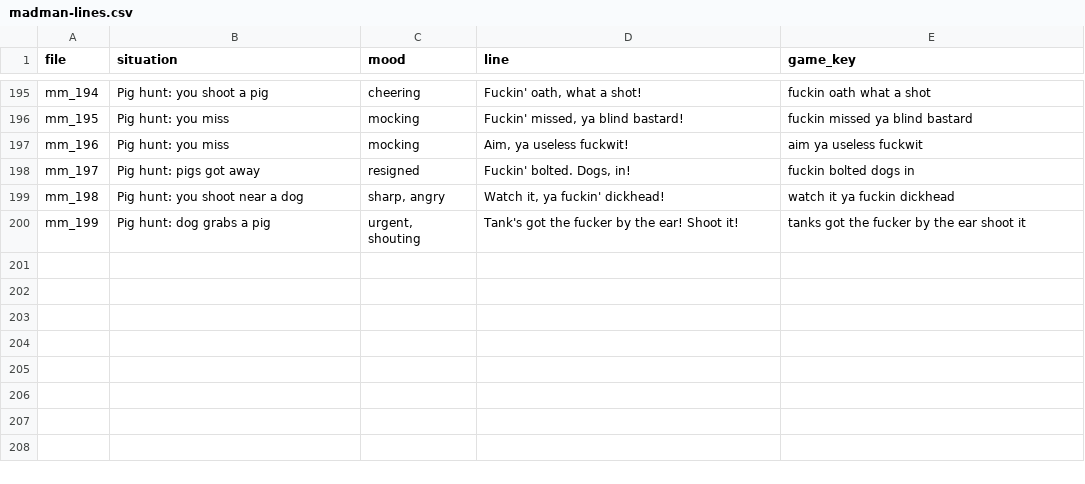
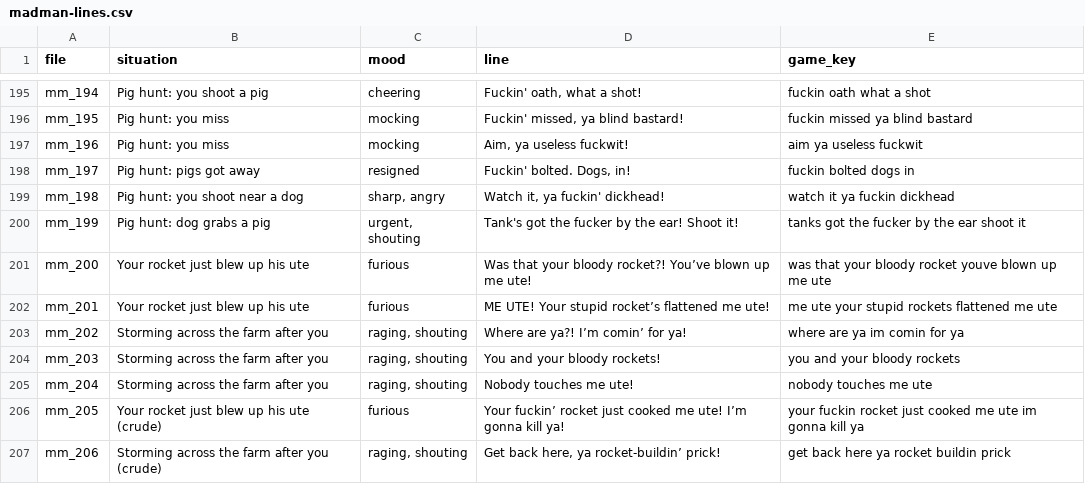
Before and after one commit to anguswhittaker2277-tech/dongadrifta, a CSV file: tools/voices/madman-lines.csv, drawn as a sheet; only a part is shown, gaps mark what is left out; the diff names each change by its address in the sheet, - before the commit and + after, or states it on an @@ line.

```diff
--- a/tools/voices/madman-lines.csv
+++ b/tools/voices/madman-lines.csv
+row 201: mm_200 | Your rocket just blew up his ute | furious | Was that your bloody rocket?! You’ve blown up me ute! | was that your bloody rocket youve blown up me ute
+row 202: mm_201 | Your rocket just blew up his ute | furious | ME UTE! Your stupid rocket’s flattened me ute! | me ute your stupid rockets flattened me ute
+row 203: mm_202 | Storming across the farm after you | raging, shouting | Where are ya?! I’m comin’ for ya! | where are ya im comin for ya
+row 204: mm_203 | Storming across the farm after you | raging, shouting | You and your bloody rockets! | you and your bloody rockets
+row 205: mm_204 | Storming across the farm after you | raging, shouting | Nobody touches me ute! | nobody touches me ute
+row 206: mm_205 | Your rocket just blew up his ute (crude) | furious | Your fuckin’ rocket just cooked me ute! I’m gonna kill ya! | your fuckin rocket just cooked me ute im gonna kill ya
+row 207: mm_206 | Storming across the farm after you (crude) | raging, shouting | Get back here, ya rocket-buildin’ prick! | get back here ya rocket buildin prick
```
Also changed, not shown: 3 other files.
